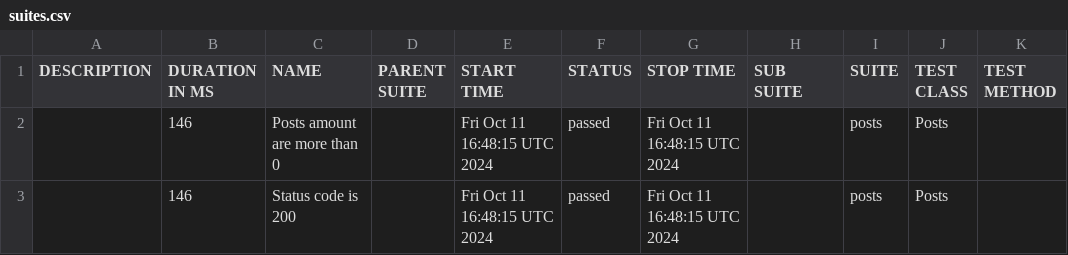
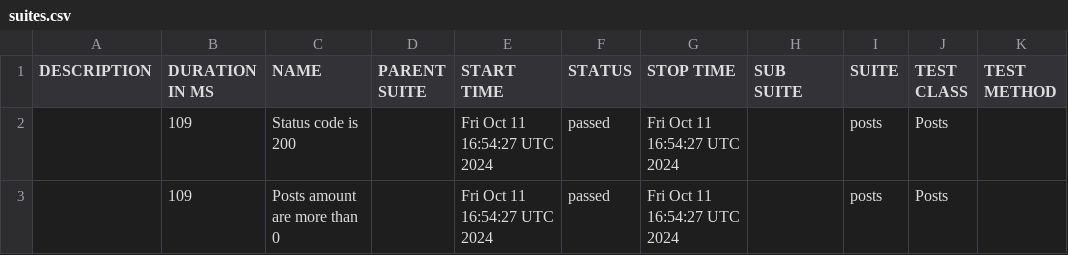
Before and after one commit to berezovskij/jsonplaceholder-api-tests, a CSV file: data/suites.csv, drawn as a sheet.

```diff
--- a/data/suites.csv
+++ b/data/suites.csv
@@ -1,3 +1,3 @@
 "DESCRIPTION","DURATION IN MS","NAME","PARENT SUITE","START TIME","STATUS","STOP TIME","SUB SUITE","SUITE","TEST CLASS","TEST METHOD"
-"","146","Posts amount are more than 0","","Fri Oct 11 16:48:15 UTC 2024","passed","Fri Oct 11 16:48:15 UTC 2024","","posts","Posts",""
-"","146","Status code is 200","","Fri Oct 11 16:48:15 UTC 2024","passed","Fri Oct 11 16:48:15 UTC 2024","","posts","Posts",""
+"","109","Status code is 200","","Fri Oct 11 16:54:27 UTC 2024","passed","Fri Oct 11 16:54:27 UTC 2024","","posts","Posts",""
+"","109","Posts amount are more than 0","","Fri Oct 11 16:54:27 UTC 2024","passed","Fri Oct 11 16:54:27 UTC 2024","","posts","Posts",""
```
Also changed, not shown: 18 other files.
